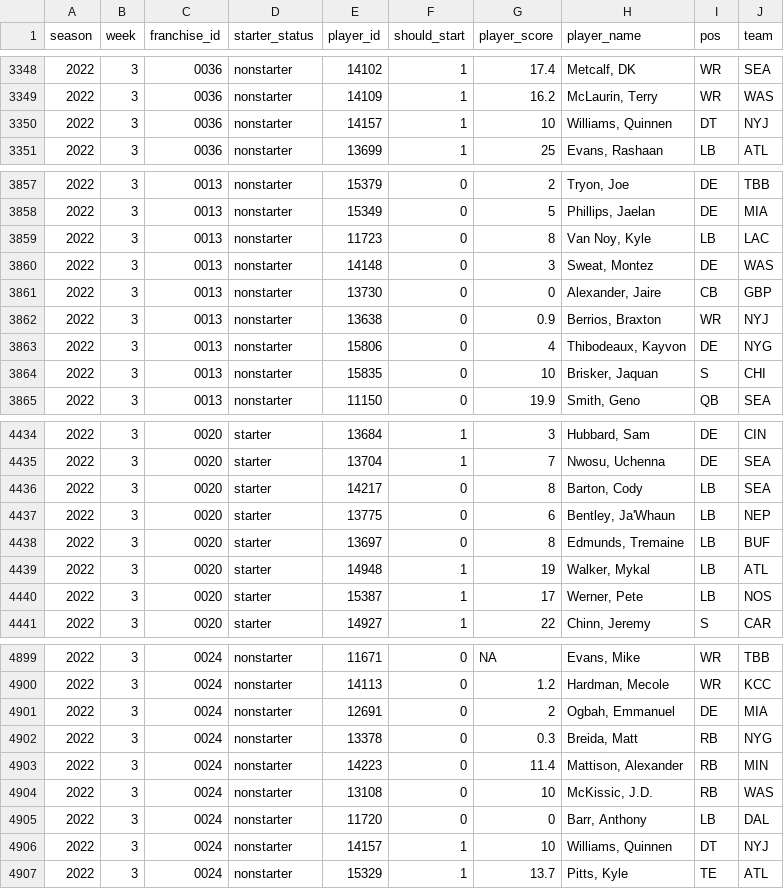
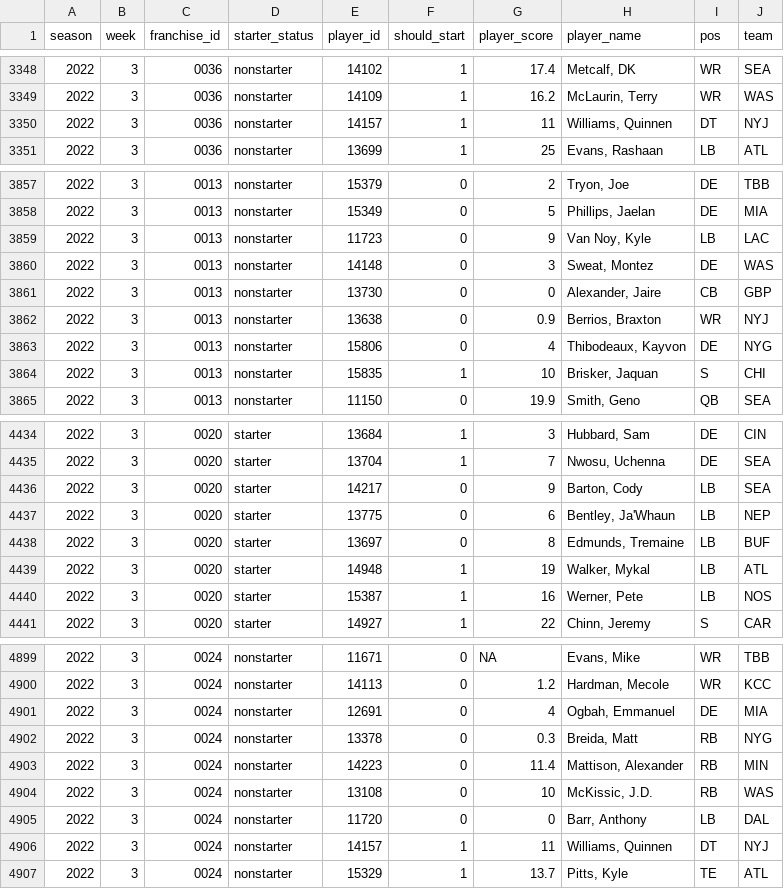
Before and after one commit to jak3sch/rfl, a CSV file: data/starter/rfl-starter-2022.csv, drawn as a sheet; only a part is shown, gaps mark what is left out; the diff covers the shown part only.

Commit message:
rfl starter data für 2022 aktualisiert

```diff
--- a/data/starter/rfl-starter-2022.csv
+++ b/data/starter/rfl-starter-2022.csv
@@ -3349,3 +3349,3 @@
 2022,3,"0036","nonstarter","14109",1,16.2,"McLaurin, Terry","WR","WAS"
-2022,3,"0036","nonstarter","14157",1,10,"Williams, Quinnen","DT","NYJ"
+2022,3,"0036","nonstarter","14157",1,11,"Williams, Quinnen","DT","NYJ"
 2022,3,"0036","nonstarter","13699",1,25,"Evans, Rashaan","LB","ATL"
@@ -3858,3 +3858,3 @@
 2022,3,"0013","nonstarter","15349",0,5,"Phillips, Jaelan","DE","MIA"
-2022,3,"0013","nonstarter","11723",0,8,"Van Noy, Kyle","LB","LAC"
+2022,3,"0013","nonstarter","11723",0,9,"Van Noy, Kyle","LB","LAC"
 2022,3,"0013","nonstarter","14148",0,3,"Sweat, Montez","DE","WAS"
@@ -3863,3 +3863,3 @@
 2022,3,"0013","nonstarter","15806",0,4,"Thibodeaux, Kayvon","DE","NYG"
-2022,3,"0013","nonstarter","15835",0,10,"Brisker, Jaquan","S","CHI"
+2022,3,"0013","nonstarter","15835",1,10,"Brisker, Jaquan","S","CHI"
 2022,3,"0013","nonstarter","11150",0,19.9,"Smith, Geno","QB","SEA"
@@ -4435,3 +4435,3 @@
 2022,3,"0020","starter","13704",1,7,"Nwosu, Uchenna","DE","SEA"
-2022,3,"0020","starter","14217",0,8,"Barton, Cody","LB","SEA"
+2022,3,"0020","starter","14217",0,9,"Barton, Cody","LB","SEA"
 2022,3,"0020","starter","13775",0,6,"Bentley, Ja'Whaun","LB","NEP"
@@ -4439,3 +4439,3 @@
 2022,3,"0020","starter","14948",1,19,"Walker, Mykal","LB","ATL"
-2022,3,"0020","starter","15387",1,17,"Werner, Pete","LB","NOS"
+2022,3,"0020","starter","15387",1,16,"Werner, Pete","LB","NOS"
 2022,3,"0020","starter","14927",1,22,"Chinn, Jeremy","S","CAR"
@@ -4900,3 +4900,3 @@
 2022,3,"0024","nonstarter","14113",0,1.2,"Hardman, Mecole","WR","KCC"
-2022,3,"0024","nonstarter","12691",0,2,"Ogbah, Emmanuel","DE","MIA"
+2022,3,"0024","nonstarter","12691",0,4,"Ogbah, Emmanuel","DE","MIA"
 2022,3,"0024","nonstarter","13378",0,0.3,"Breida, Matt","RB","NYG"
@@ -4905,3 +4905,3 @@
 2022,3,"0024","nonstarter","11720",0,0,"Barr, Anthony","LB","DAL"
-2022,3,"0024","nonstarter","14157",1,10,"Williams, Quinnen","DT","NYJ"
+2022,3,"0024","nonstarter","14157",1,11,"Williams, Quinnen","DT","NYJ"
 2022,3,"0024","nonstarter","15329",1,13.7,"Pitts, Kyle","TE","ATL"
```
Also changed, not shown: 54 edited cells elsewhere in this file, 1 other file.
